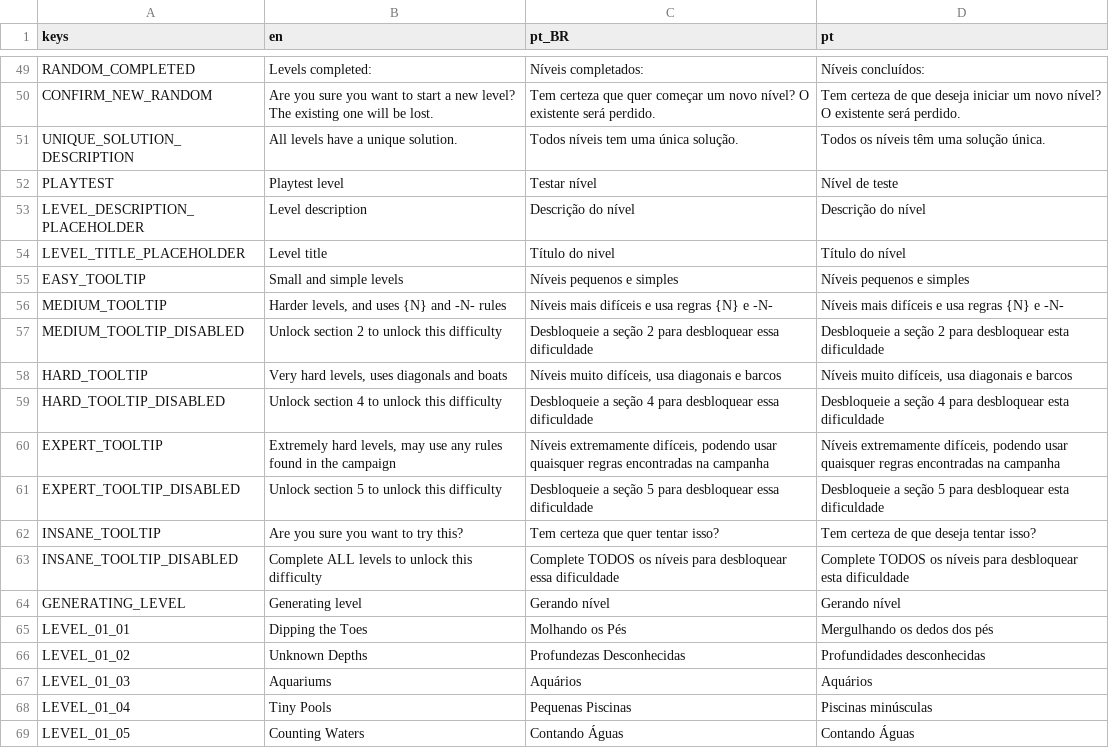
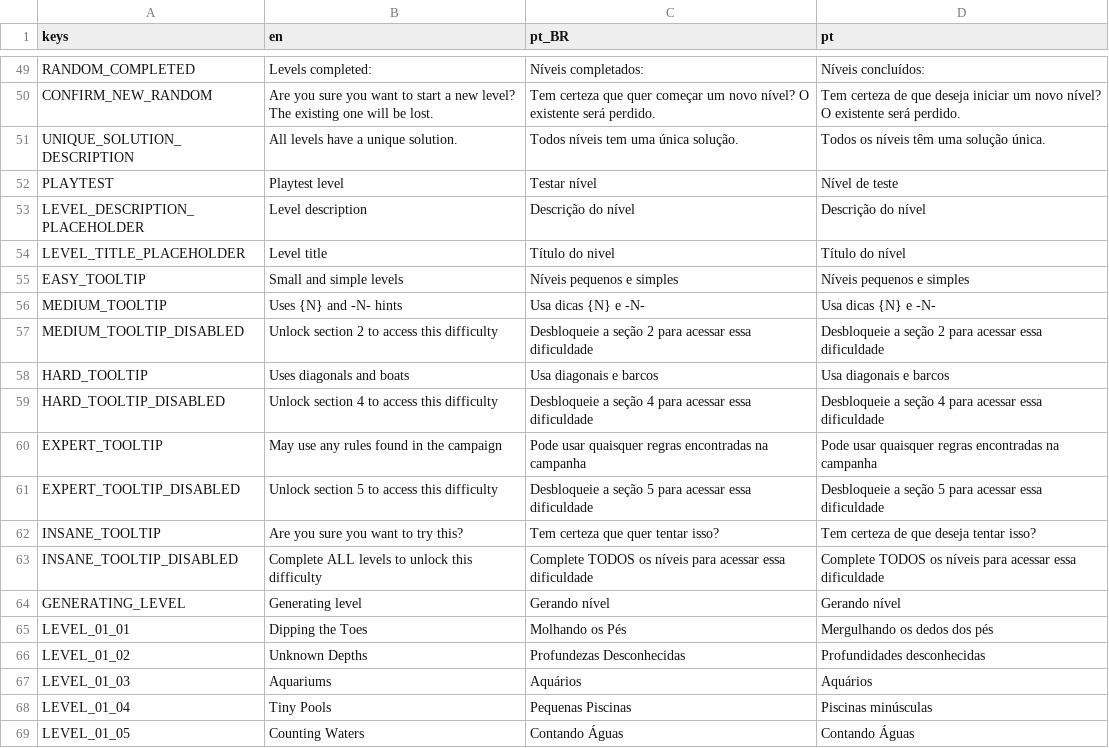
Before and after one commit to MarvellousSoft/liquidum, a CSV file: project/localization/localizations.csv, drawn as a sheet; only a part is shown, gaps mark what is left out.

Commit message:
Better difficulty tooltips

```diff
--- a/project/localization/localizations.csv
+++ b/project/localization/localizations.csv
@@ -55,10 +55,10 @@ LEVEL_TITLE_PLACEHOLDER,Level title,Título do nivel,Título do nível
 EASY_TOOLTIP,Small and simple levels,Níveis pequenos e simples,Níveis pequenos e simples
-MEDIUM_TOOLTIP,"Harder levels, and uses {N} and -N- rules",Níveis mais difíceis e usa regras {N} e -N-,Níveis mais difíceis e usa regras {N} e -N-
-MEDIUM_TOOLTIP_DISABLED,Unlock section 2 to unlock this difficulty,Desbloqueie a seção 2 para desbloquear essa dificuldade,Desbloqueie a seção 2 para desbloquear esta dificuldade
-HARD_TOOLTIP,"Very hard levels, uses diagonals and boats","Níveis muito difíceis, usa diagonais e barcos","Níveis muito difíceis, usa diagonais e barcos"
-HARD_TOOLTIP_DISABLED,Unlock section 4 to unlock this difficulty,Desbloqueie a seção 4 para desbloquear essa dificuldade,Desbloqueie a seção 4 para desbloquear esta dificuldade
-EXPERT_TOOLTIP,"Extremely hard levels, may use any rules found in the campaign","Níveis extremamente difíceis, podendo usar quaisquer regras encontradas na campanha","Níveis extremamente difíceis, podendo usar quaisquer regras encontradas na campanha"
-EXPERT_TOOLTIP_DISABLED,Unlock section 5 to unlock this difficulty,Desbloqueie a seção 5 para desbloquear essa dificuldade,Desbloqueie a seção 5 para desbloquear esta dificuldade
+MEDIUM_TOOLTIP,Uses {N} and -N- hints,Usa dicas {N} e -N-,Usa dicas {N} e -N-
+MEDIUM_TOOLTIP_DISABLED,Unlock section 2 to access this difficulty,Desbloqueie a seção 2 para acessar essa dificuldade,Desbloqueie a seção 2 para acessar essa dificuldade
+HARD_TOOLTIP,Uses diagonals and boats,Usa diagonais e barcos,Usa diagonais e barcos
+HARD_TOOLTIP_DISABLED,Unlock section 4 to access this difficulty,Desbloqueie a seção 4 para acessar essa dificuldade,Desbloqueie a seção 4 para acessar essa dificuldade
+EXPERT_TOOLTIP,May use any rules found in the campaign,Pode usar quaisquer regras encontradas na campanha,Pode usar quaisquer regras encontradas na campanha
+EXPERT_TOOLTIP_DISABLED,Unlock section 5 to access this difficulty,Desbloqueie a seção 5 para acessar essa dificuldade,Desbloqueie a seção 5 para acessar essa dificuldade
 INSANE_TOOLTIP,Are you sure you want to try this?,Tem certeza que quer tentar isso?,Tem certeza de que deseja tentar isso?
-INSANE_TOOLTIP_DISABLED,Complete ALL levels to unlock this difficulty,Complete TODOS os níveis para desbloquear essa dificuldade,Complete TODOS os níveis para desbloquear esta dificuldade
+INSANE_TOOLTIP_DISABLED,Complete ALL levels to unlock this difficulty,Complete TODOS os níveis para acessar essa dificuldade,Complete TODOS os níveis para acessar essa dificuldade
 GENERATING_LEVEL,Generating level,Gerando nível,Gerando nível
```
